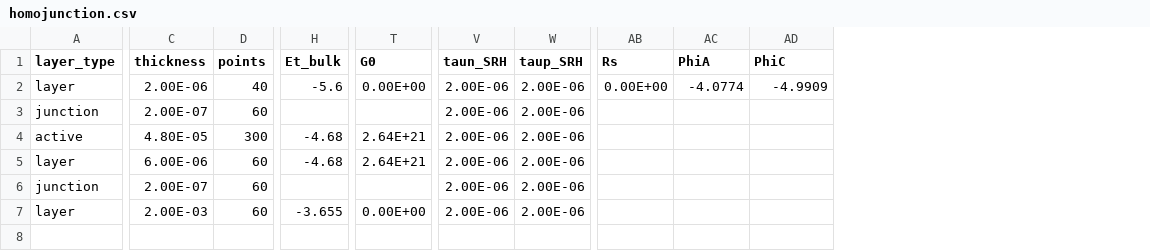
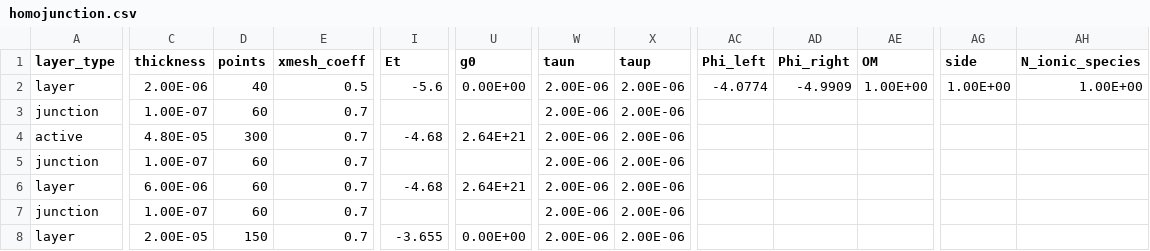
Before and after one commit to barnesgroupICL/Driftfusion, a CSV file: Input_files/homojunction.csv, drawn as a sheet; only a part is shown, gaps mark what is left out; removed rows and columns are numbered as before the commit, all else as after; rows hold the shown columns only; the diff names each change by its address in the sheet, - before the commit and + after, or states it on an @@ line.

Commit message:
deleted unused input files and updated with new param names

```diff
--- a/Input_files/homojunction.csv
+++ b/Input_files/homojunction.csv
+column E (xmesh_coeff), rows 2-4: 0.5 | 0.7 | 0.7; rows 6-8: all 0.7
-column AB (Rs), row 2: 0.00E+00
+column AE (OM), row 2: 1.00E+00
+column AG (side), row 2: 1.00E+00
+column AH (N_ionic_species), row 2: 1.00E+00
-I1: Et_bulk
+I1: Et
-U1: G0
+U1: g0
-W1: taun_SRH
+W1: taun
-X1: taup_SRH
+X1: taup
-AC1: PhiA
+AC1: Phi_left
-AD1: PhiC
+AD1: Phi_right
-C3 (thickness): 2.00E-07
+C3 (thickness): 1.00E-07
+row 5: junction | 1.00E-07 | 60 | 0.7 |  |  | 2.00E-06 | 2.00E-06
-C7 (thickness): 2.00E-07
+C7 (thickness): 1.00E-07
-C8 (thickness): 2.00E-03
+C8 (thickness): 2.00E-05
-D8 (points): 60
+D8 (points): 150
```
Also changed, not shown: Input_files/intrinsic.csv, Input_files/mobile_dopants.csv, 20 other files.
